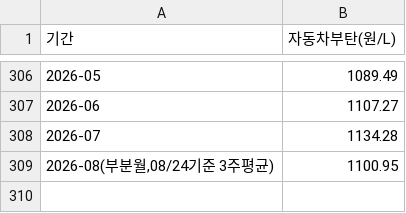
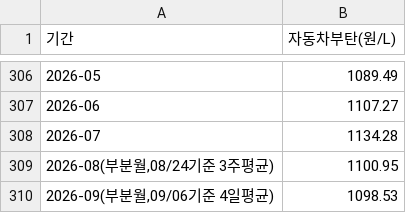
Before and after one commit to jinbala-JWS/JWS-web-DB-Projects, a TSV file: CPI/scripts/raw_opinet_auto_lpg.tsv, drawn as a sheet; only a part is shown, gaps mark what is left out; the diff names each change by its address in the sheet, - before the commit and + after, or states it on an @@ line.

```diff
--- a/CPI/scripts/raw_opinet_auto_lpg.tsv
+++ b/CPI/scripts/raw_opinet_auto_lpg.tsv
+row 310: 2026-09(부분월,09/06기준 4일평균) | 1098.53
```
Also changed, not shown: CPI/scripts/all_tiers_monthly_panel.csv, CPI/scripts/ecos_fx_daily.csv, 10 other files.
